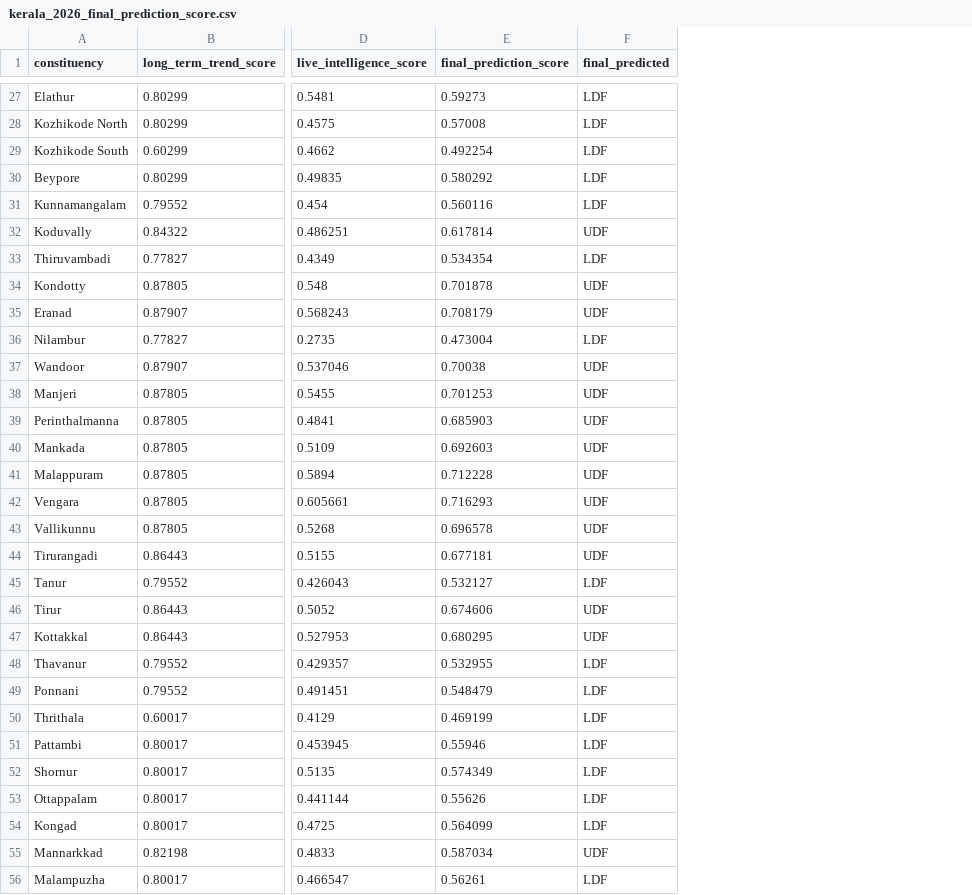
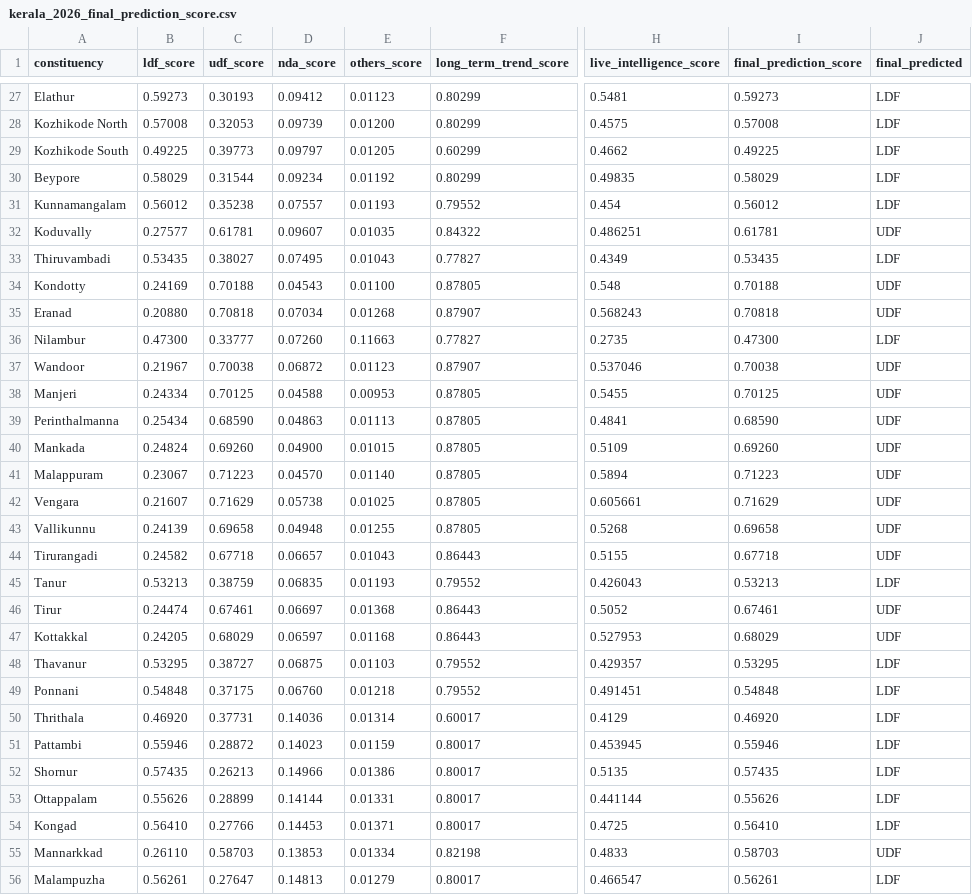
Before and after one commit to HashTech113/Election_Prediction, a CSV file: backend/kerala/data/csv/kerala_2026_final_prediction_score.csv, drawn as a sheet; only a part is shown, gaps mark what is left out; addresses are those after the commit; the diff covers the shown part only; the diff names each change by its address in the sheet, - before the commit and + after, or states it on an @@ line.

```diff
--- a/backend/kerala/data/csv/kerala_2026_final_prediction_score.csv
+++ b/backend/kerala/data/csv/kerala_2026_final_prediction_score.csv
+column B (ldf_score), rows 27-56: 0.59273 | 0.57008 | 0.49225 | 0.58029 | 0.56012 | 0.27577 | 0.53435 | 0.24169 | 0.20880 | 0.47300 | 0.21967 | 0.24334 | 0.25434 | 0.24824 | 0.23067 | 0.21607 | 0.24139 | 0.24582 | 0.53213 | 0.24474 | 0.24205 | 0.53295 | 0.54848 | 0.46920 | 0.55946 | 0.57435 | 0.55626 | 0.56410 | 0.26110 | 0.56261
+column C (udf_score), rows 27-56: 0.30193 | 0.32053 | 0.39773 | 0.31544 | 0.35238 | 0.61781 | 0.38027 | 0.70188 | 0.70818 | 0.33777 | 0.70038 | 0.70125 | 0.68590 | 0.69260 | 0.71223 | 0.71629 | 0.69658 | 0.67718 | 0.38759 | 0.67461 | 0.68029 | 0.38727 | 0.37175 | 0.37731 | 0.28872 | 0.26213 | 0.28899 | 0.27766 | 0.58703 | 0.27647
+column D (nda_score), rows 27-56: 0.09412 | 0.09739 | 0.09797 | 0.09234 | 0.07557 | 0.09607 | 0.07495 | 0.04543 | 0.07034 | 0.07260 | 0.06872 | 0.04588 | 0.04863 | 0.04900 | 0.04570 | 0.05738 | 0.04948 | 0.06657 | 0.06835 | 0.06697 | 0.06597 | 0.06875 | 0.06760 | 0.14036 | 0.14023 | 0.14966 | 0.14144 | 0.14453 | 0.13853 | 0.14813
+column E (others_score), rows 27-56: 0.01123 | 0.01200 | 0.01205 | 0.01192 | 0.01193 | 0.01035 | 0.01043 | 0.01100 | 0.01268 | 0.11663 | 0.01123 | 0.00953 | 0.01113 | 0.01015 | 0.01140 | 0.01025 | 0.01255 | 0.01043 | 0.01193 | 0.01368 | 0.01168 | 0.01103 | 0.01218 | 0.01314 | 0.01159 | 0.01386 | 0.01331 | 0.01371 | 0.01334 | 0.01279
-I29 (final_prediction_score): 0.492254
+I29 (final_prediction_score): 0.49225
-I30 (final_prediction_score): 0.580292
+I30 (final_prediction_score): 0.58029
-I31 (final_prediction_score): 0.560116
+I31 (final_prediction_score): 0.56012
-I32 (final_prediction_score): 0.617814
+I32 (final_prediction_score): 0.61781
-I33 (final_prediction_score): 0.534354
+I33 (final_prediction_score): 0.53435
-I34 (final_prediction_score): 0.701878
+I34 (final_prediction_score): 0.70188
-I35 (final_prediction_score): 0.708179
+I35 (final_prediction_score): 0.70818
-I36 (final_prediction_score): 0.473004
+I36 (final_prediction_score): 0.47300
-I38 (final_prediction_score): 0.701253
+I38 (final_prediction_score): 0.70125
-I39 (final_prediction_score): 0.685903
+I39 (final_prediction_score): 0.68590
-I40 (final_prediction_score): 0.692603
+I40 (final_prediction_score): 0.69260
-I41 (final_prediction_score): 0.712228
+I41 (final_prediction_score): 0.71223
-I42 (final_prediction_score): 0.716293
+I42 (final_prediction_score): 0.71629
-I43 (final_prediction_score): 0.696578
+I43 (final_prediction_score): 0.69658
-I44 (final_prediction_score): 0.677181
+I44 (final_prediction_score): 0.67718
-I45 (final_prediction_score): 0.532127
+I45 (final_prediction_score): 0.53213
-I46 (final_prediction_score): 0.674606
+I46 (final_prediction_score): 0.67461
-I47 (final_prediction_score): 0.680295
+I47 (final_prediction_score): 0.68029
-I48 (final_prediction_score): 0.532955
+I48 (final_prediction_score): 0.53295
-I49 (final_prediction_score): 0.548479
+I49 (final_prediction_score): 0.54848
-I50 (final_prediction_score): 0.469199
+I50 (final_prediction_score): 0.46920
-I52 (final_prediction_score): 0.574349
+I52 (final_prediction_score): 0.57435
-I54 (final_prediction_score): 0.564099
+I54 (final_prediction_score): 0.56410
-I55 (final_prediction_score): 0.587034
+I55 (final_prediction_score): 0.58703
```
Also changed, not shown: 97 edited cells elsewhere in this file, backend/kerala/data/csv/kerala_past_election_projection_summary.csv, 5 other files.
